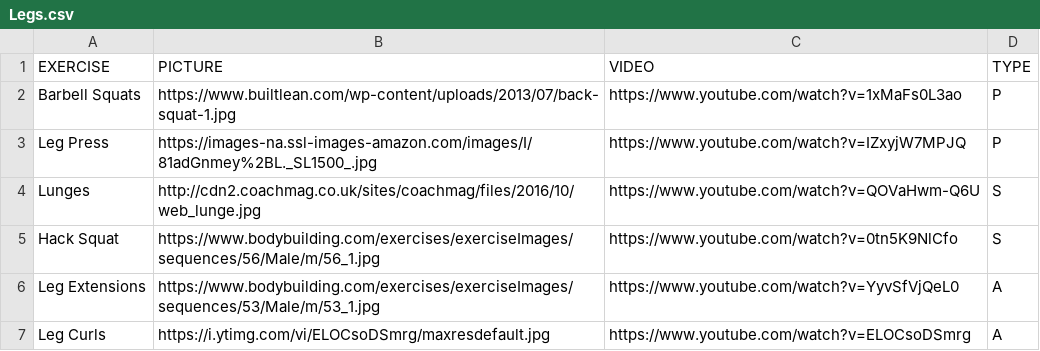
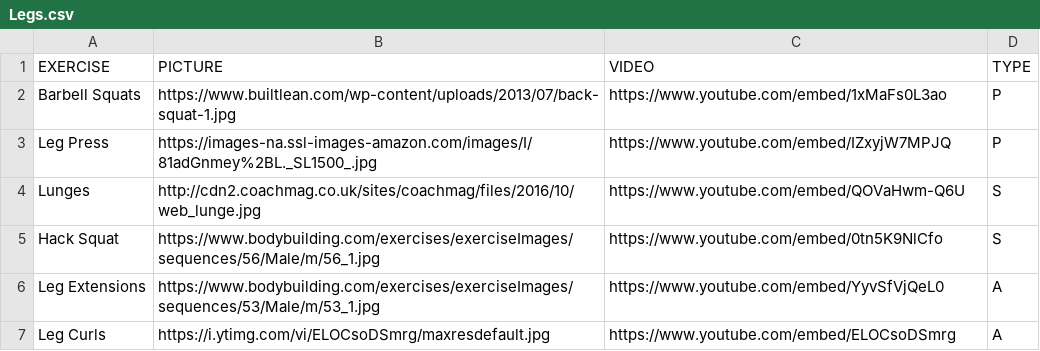
Before and after one commit to stevenyslee/fit.ly, a CSV file: data/Legs.csv, drawn as a sheet.

```diff
--- a/data/Legs.csv
+++ b/data/Legs.csv
@@ -1,7 +1,7 @@
 EXERCISE,PICTURE,VIDEO,TYPE
-"Barbell Squats","https://www.builtlean.com/wp-content/uploads/2013/07/back-squat-1.jpg","https://www.youtube.com/watch?v=1xMaFs0L3ao","P"
-"Leg Press","https://images-na.ssl-images-amazon.com/images/I/81adGnmey%2BL._SL1500_.jpg","https://www.youtube.com/watch?v=IZxyjW7MPJQ","P"
-"Lunges","http://cdn2.coachmag.co.uk/sites/coachmag/files/2016/10/web_lunge.jpg","https://www.youtube.com/watch?v=QOVaHwm-Q6U","S"
-"Hack Squat","https://www.bodybuilding.com/exercises/exerciseImages/sequences/56/Male/m/56_1.jpg","https://www.youtube.com/watch?v=0tn5K9NlCfo","S"
-"Leg Extensions","https://www.bodybuilding.com/exercises/exerciseImages/sequences/53/Male/m/53_1.jpg","https://www.youtube.com/watch?v=YyvSfVjQeL0","A"
-"Leg Curls","https://i.ytimg.com/vi/ELOCsoDSmrg/maxresdefault.jpg","https://www.youtube.com/watch?v=ELOCsoDSmrg","A"
+"Barbell Squats","https://www.builtlean.com/wp-content/uploads/2013/07/back-squat-1.jpg","https://www.youtube.com/embed/1xMaFs0L3ao","P"
+"Leg Press","https://images-na.ssl-images-amazon.com/images/I/81adGnmey%2BL._SL1500_.jpg","https://www.youtube.com/embed/IZxyjW7MPJQ","P"
+"Lunges","http://cdn2.coachmag.co.uk/sites/coachmag/files/2016/10/web_lunge.jpg","https://www.youtube.com/embed/QOVaHwm-Q6U","S"
+"Hack Squat","https://www.bodybuilding.com/exercises/exerciseImages/sequences/56/Male/m/56_1.jpg","https://www.youtube.com/embed/0tn5K9NlCfo","S"
+"Leg Extensions","https://www.bodybuilding.com/exercises/exerciseImages/sequences/53/Male/m/53_1.jpg","https://www.youtube.com/embed/YyvSfVjQeL0","A"
+"Leg Curls","https://i.ytimg.com/vi/ELOCsoDSmrg/maxresdefault.jpg","https://www.youtube.com/embed/ELOCsoDSmrg","A"
```
Also changed, not shown: data/Abs.csv, data/Back.csv, 4 other files.
